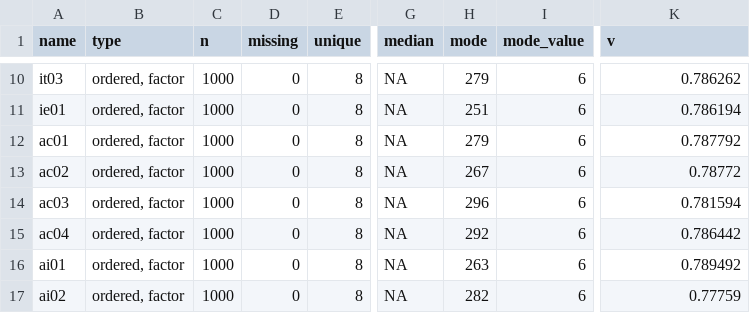
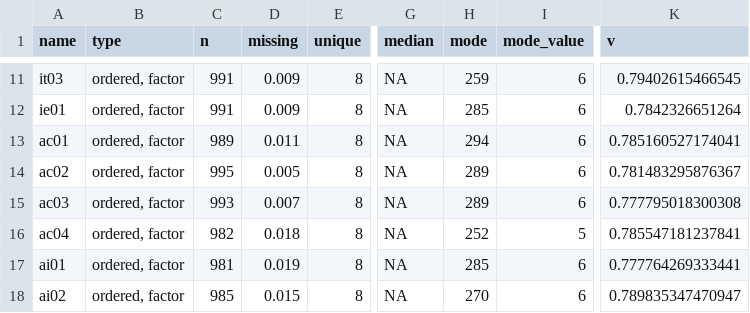
Before and after one commit to FRCBS/bd_psychological_ownership_prereg, a CSV file: codebook_data_simulated.csv, drawn as a sheet; only a part is shown, gaps mark what is left out; addresses are those after the commit; the diff covers the shown part only; the diff names each change by its address in the sheet, - before the commit and + after, or states it on an @@ line.

```diff
--- a/codebook_data_simulated.csv
+++ b/codebook_data_simulated.csv
-C11:C12 (n): 1000
+C11:C12 (n): 991
-D11:D12 (missing): 0
+D11:D12 (missing): 0.009
-H11 (mode): 279
+H11 (mode): 259
-K11 (v): 0.786262
+K11 (v): 0.79402615466545
-H12 (mode): 251
+H12 (mode): 285
-K12 (v): 0.786194
+K12 (v): 0.7842326651264
-C13 (n): 1000
+C13 (n): 989
-D13 (missing): 0
+D13 (missing): 0.011
-H13 (mode): 279
+H13 (mode): 294
-K13 (v): 0.787792
+K13 (v): 0.785160527174041
-C14 (n): 1000
+C14 (n): 995
-D14 (missing): 0
+D14 (missing): 0.005
-H14 (mode): 267
+H14 (mode): 289
-K14 (v): 0.78772
+K14 (v): 0.781483295876367
-C15 (n): 1000
+C15 (n): 993
-D15 (missing): 0
+D15 (missing): 0.007
-H15 (mode): 296
+H15 (mode): 289
-K15 (v): 0.781594
+K15 (v): 0.777795018300308
-C16 (n): 1000
+C16 (n): 982
-D16 (missing): 0
+D16 (missing): 0.018
-H16 (mode): 292
+H16 (mode): 252
-I16 (mode_value): 6
+I16 (mode_value): 5
-K16 (v): 0.786442
+K16 (v): 0.785547181237841
-C17 (n): 1000
+C17 (n): 981
-D17 (missing): 0
+D17 (missing): 0.019
-H17 (mode): 263
+H17 (mode): 285
-K17 (v): 0.789492
+K17 (v): 0.777764269333441
-C18 (n): 1000
+C18 (n): 985
-D18 (missing): 0
+D18 (missing): 0.015
-H18 (mode): 282
+H18 (mode): 270
-K18 (v): 0.77759
+K18 (v): 0.789835347470947
```
Also changed, not shown: 1 added row and 99 edited cells elsewhere in this file, 8 other files.
